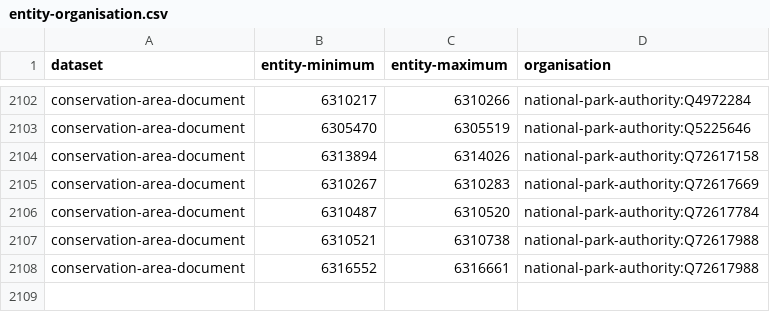
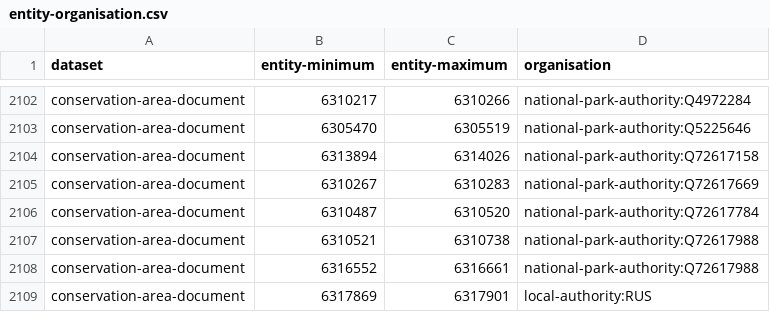
Before and after one commit to digital-land/config, a CSV file: pipeline/conservation-area/entity-organisation.csv, drawn as a sheet; only a part is shown, gaps mark what is left out; the diff names each change by its address in the sheet, - before the commit and + after, or states it on an @@ line.

```diff
--- a/pipeline/conservation-area/entity-organisation.csv
+++ b/pipeline/conservation-area/entity-organisation.csv
+row 2109: conservation-area-document | 6317869 | 6317901 | local-authority:RUS
```
Also changed, not shown: collection/conservation-area/endpoint.csv, collection/conservation-area/source.csv, 1 other file.
